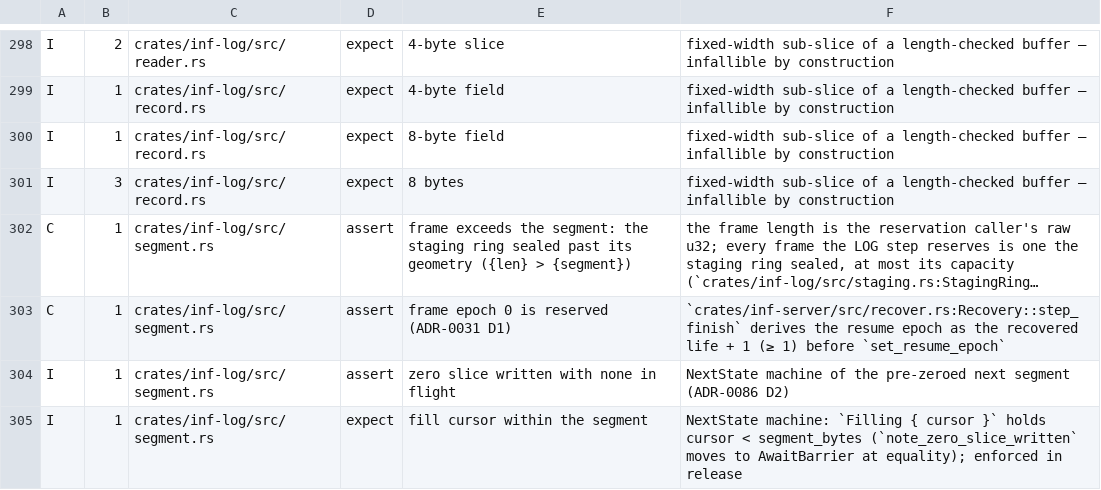
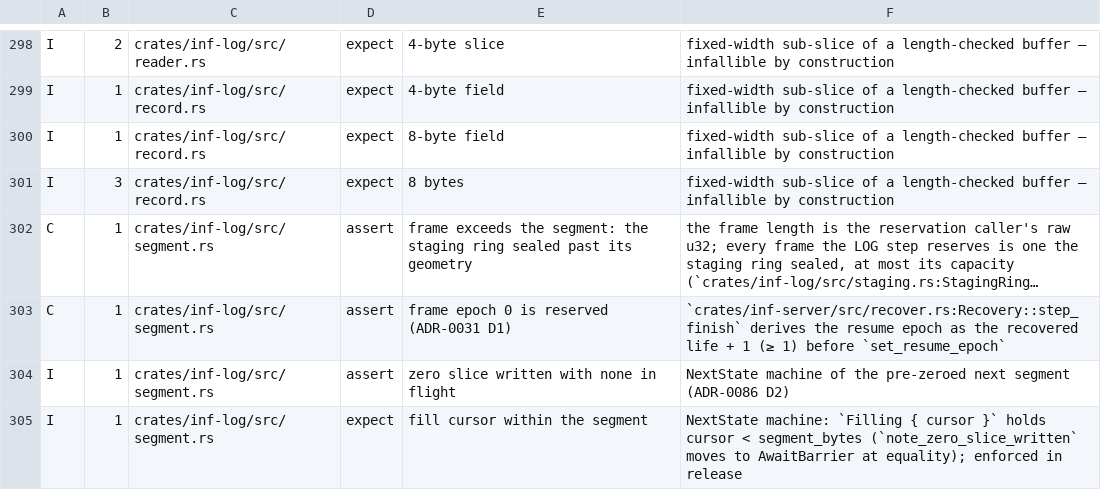
Before and after one commit to kevincaicedo/infinitydb, a TSV file: docs/release-assert-inventory.tsv, drawn as a sheet; only a part is shown, gaps mark what is left out; long unchanged cells end in …; the diff names each change by its address in the sheet, - before the commit and + after, or states it on an @@ line.

Commit message:
log: the frame fit assertion formats nothing on the reservation path

```diff
--- a/docs/release-assert-inventory.tsv
+++ b/docs/release-assert-inventory.tsv
-E302: …its geometry ({len} > {segment})
+E302: …its geometry
```
Also changed, not shown: 1 other file.
